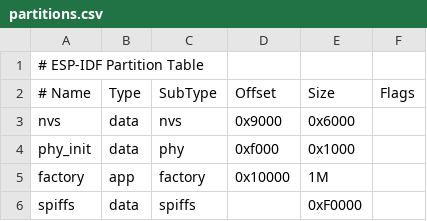
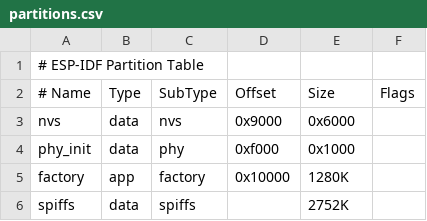
Before and after one commit to jacobandersson86/wheeliometer-data-collector, a CSV file: partitions.csv, drawn as a sheet.

Commit message:
increase spiffs size

```diff
--- a/partitions.csv
+++ b/partitions.csv
@@ -4,3 +4,3 @@ nvs,      data, nvs,     0x9000,  0x6000,
 phy_init, data, phy,     0xf000,  0x1000,
-factory,  app,  factory, 0x10000, 1M,
-spiffs,   data, spiffs,  ,        0xF0000,
+factory,  app,  factory, 0x10000, 1280K,
+spiffs,   data, spiffs,  ,        2752K,
```
Also changed, not shown: 1 other file.
